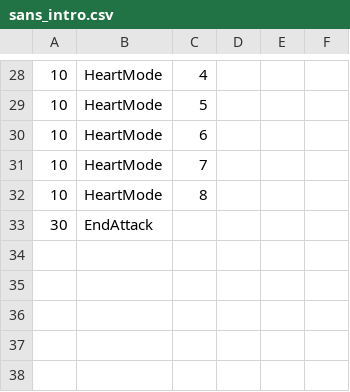
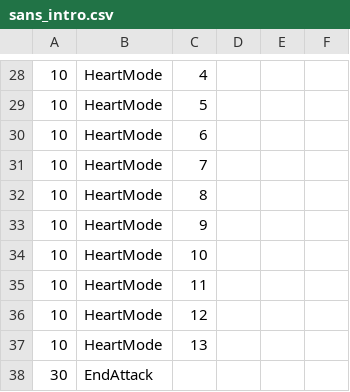
Before and after one commit to 07SharkTomato27/test-fight, a CSV file: sans_intro.csv, drawn as a sheet; only a part is shown, gaps mark what is left out.

Commit message:
Update sans_intro.csv

```diff
--- a/sans_intro.csv
+++ b/sans_intro.csv
@@ -32,2 +32,7 @@
 10,HeartMode,8,,,,,,,
+10,HeartMode,9,,,,,,,
+10,HeartMode,10,,,,,,,
+10,HeartMode,11,,,,,,,
+10,HeartMode,12,,,,,,,
+10,HeartMode,13,,,,,,,
 30,EndAttack,,,,,,,,
```
